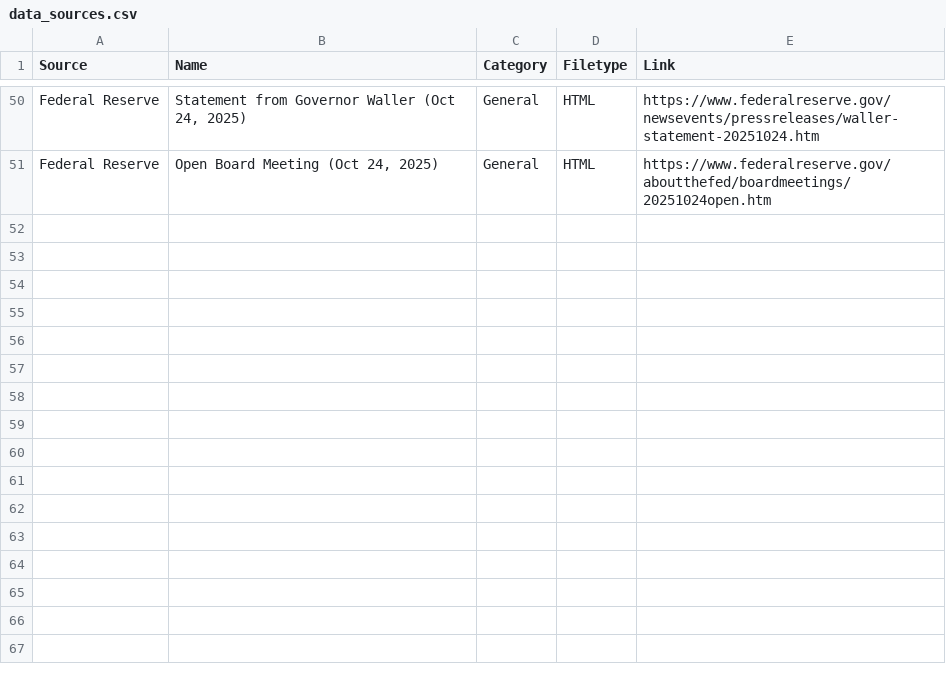
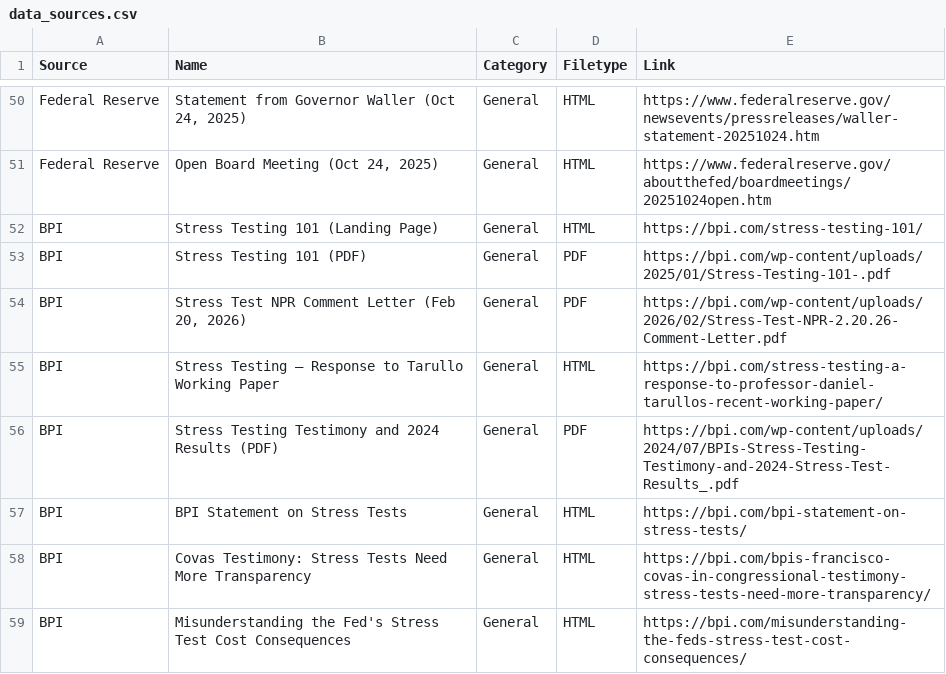
Before and after one commit to garthmortensen/rag_v1, a CSV file: corpus/data_sources.csv, drawn as a sheet; only a part is shown, gaps mark what is left out.

```diff
--- a/corpus/data_sources.csv
+++ b/corpus/data_sources.csv
@@ -51 +51,9 @@ Federal Reserve,"Statement from Governor Waller (Oct 24, 2025)",General,HTML,htt
 Federal Reserve,"Open Board Meeting (Oct 24, 2025)",General,HTML,https://www.federalreserve.gov/aboutthefed/boardmeetings/20251024open.htm
+BPI,"Stress Testing 101 (Landing Page)",General,HTML,https://bpi.com/stress-testing-101/
+BPI,"Stress Testing 101 (PDF)",General,PDF,https://bpi.com/wp-content/uploads/2025/01/Stress-Testing-101-.pdf
+BPI,"Stress Test NPR Comment Letter (Feb 20, 2026)",General,PDF,https://bpi.com/wp-content/uploads/2026/02/Stress-Test-NPR-2.20.26-Comment-Letter.pdf
+BPI,"Stress Testing — Response to Tarullo Working Paper",General,HTML,https://bpi.com/stress-testing-a-response-to-professor-daniel-tarullos-recent-working-paper/
+BPI,"Stress Testing Testimony and 2024 Results (PDF)",General,PDF,https://bpi.com/wp-content/uploads/2024/07/BPIs-Stress-Testing-Testimony-and-2024-Stress-Test-Results_.pdf
+BPI,"BPI Statement on Stress Tests",General,HTML,https://bpi.com/bpi-statement-on-stress-tests/
+BPI,"Covas Testimony: Stress Tests Need More Transparency",General,HTML,https://bpi.com/bpis-francisco-covas-in-congressional-testimony-stress-tests-need-more-transparency/
+BPI,"Misunderstanding the Fed's Stress Test Cost Consequences",General,HTML,https://bpi.com/misunderstanding-the-feds-stress-test-cost-consequences/
```
Also changed, not shown: corpus/metadata.csv, 23 other files.
